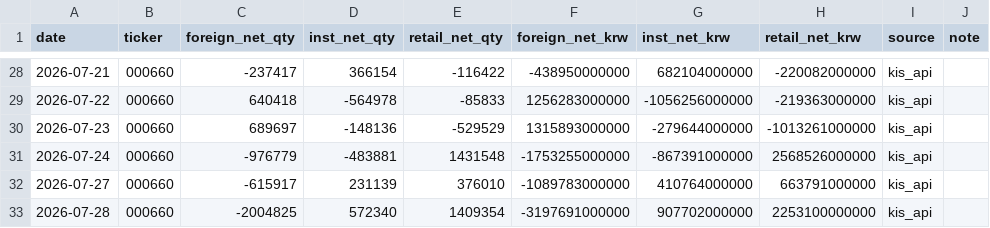
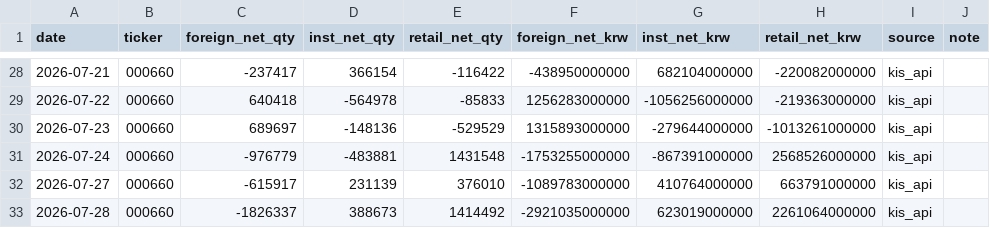
Before and after one commit to stevekoo-ai/Repo_name, a CSV file: sources/sk-hynix-investor-flow.csv, drawn as a sheet; only a part is shown, gaps mark what is left out.

```diff
--- a/sources/sk-hynix-investor-flow.csv
+++ b/sources/sk-hynix-investor-flow.csv
@@ -32,2 +32,2 @@ date,ticker,foreign_net_qty,inst_net_qty,retail_net_qty,foreign_net_krw,inst_net
 2026-07-27,000660,-615917,231139,376010,-1089783000000,410764000000,663791000000,kis_api,
-2026-07-28,000660,-2004825,572340,1409354,-3197691000000,907702000000,2253100000000,kis_api,
+2026-07-28,000660,-1826337,388673,1414492,-2921035000000,623019000000,2261064000000,kis_api,
```
Also changed, not shown: 1 other file.
